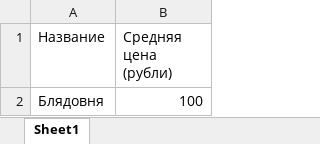
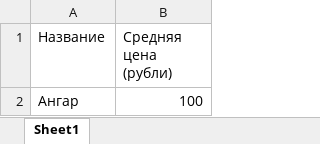
Before and after one commit to Foxxxxxy/vzyat_tuzi.bez_shansov.nas_pyatero, an Excel workbook: app/src/pieces/excel/excel_templates/building_template.xlsx, sheet Sheet1, drawn as a sheet; values as stored, in another font and other column widths than the file's, no borders; the diff names each change by its address in the sheet, - before the commit and + after, or states it on an @@ line.

```diff
--- a/app/src/pieces/excel/excel_templates/building_template.xlsx (sheet Sheet1)
+++ b/app/src/pieces/excel/excel_templates/building_template.xlsx (sheet Sheet1)
-A2 (Название): Блядовня
+A2 (Название): Ангар
```
Also changed, not shown: app/src/pieces/excel/excel_templates/additional_service_template.xlsx, app/src/pieces/excel/excel_templates/district_template.xlsx, 2 other files.
